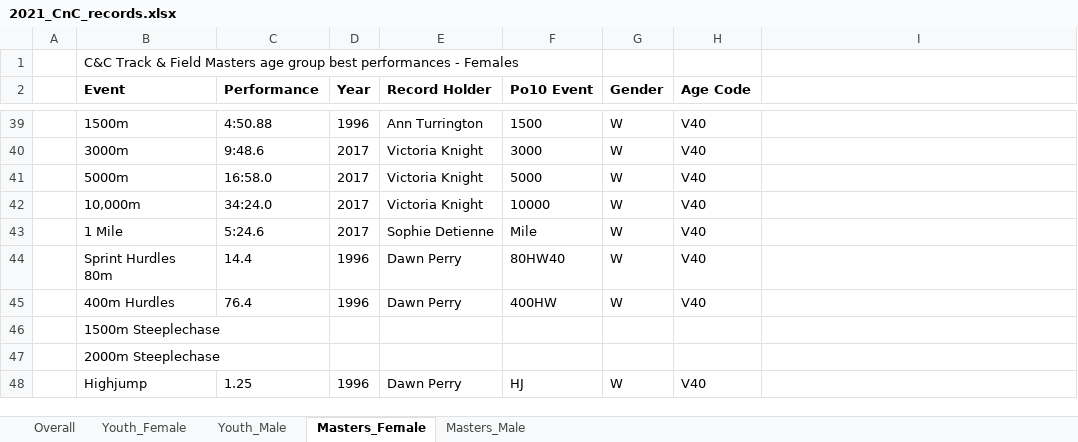
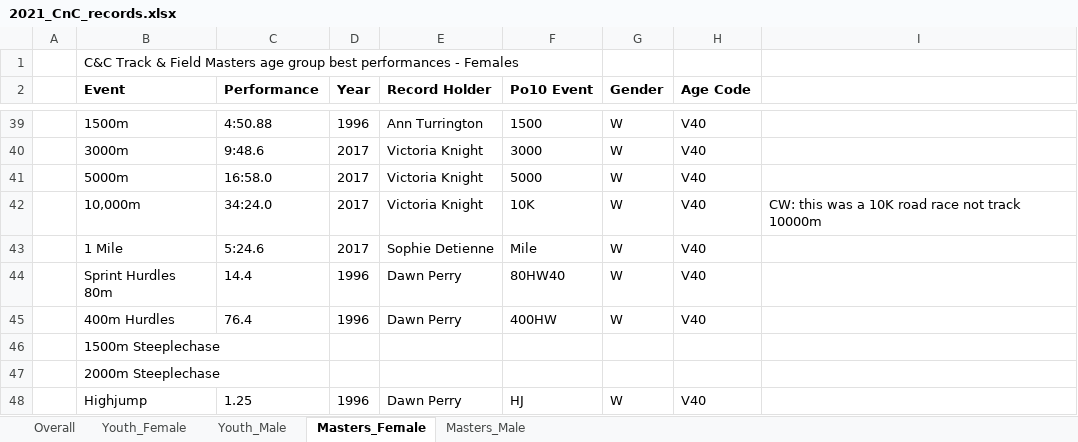
Before and after one commit to charlie-wartnaby/powerof10-tools, an Excel workbook: 2021_CnC_records.xlsx, sheet Masters_Female, drawn as a sheet; only a part is shown, gaps mark what is left out; values as stored, in another font and other column widths than the file's, no borders; charts and pictures not drawn; the diff names each change by its address in the sheet, - before the commit and + after, or states it on an @@ line.

Commit message:
Fixed VK event, club records had as 10000m but actually 10K. Ditching source code link.

```diff
--- a/2021_CnC_records.xlsx (sheet Masters_Female)
+++ b/2021_CnC_records.xlsx (sheet Masters_Female)
-F42 (Po10 Event): 10000
+F42 (Po10 Event): 10K
-I42: (empty)
+I42: CW: this was a 10K road race not track 10000m
```
Also changed, not shown: 2022_CnC_records.xlsx, 3 other files.
